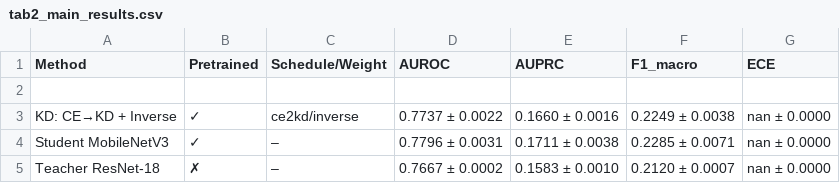
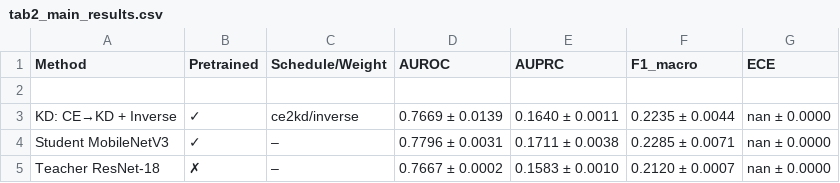
Before and after one commit to 5seoyoung/lightweight-multimodal-healthcare-ai, a CSV file: figures/tab2_main_results.csv, drawn as a sheet.

Commit message:
test results

```diff
--- a/figures/tab2_main_results.csv
+++ b/figures/tab2_main_results.csv
@@ -2,3 +2,3 @@ Method,Pretrained,Schedule/Weight,AUROC,AUPRC,F1_macro,ECE
 ,,,,,,
-KD: CE→KD + Inverse,✓,ce2kd/inverse,0.7737 ± 0.0022,0.1660 ± 0.0016,0.2249 ± 0.0038,nan ± 0.0000
+KD: CE→KD + Inverse,✓,ce2kd/inverse,0.7669 ± 0.0139,0.1640 ± 0.0011,0.2235 ± 0.0044,nan ± 0.0000
 Student MobileNetV3,✓,–,0.7796 ± 0.0031,0.1711 ± 0.0038,0.2285 ± 0.0071,nan ± 0.0000
```
Also changed, not shown: 46 other files.
